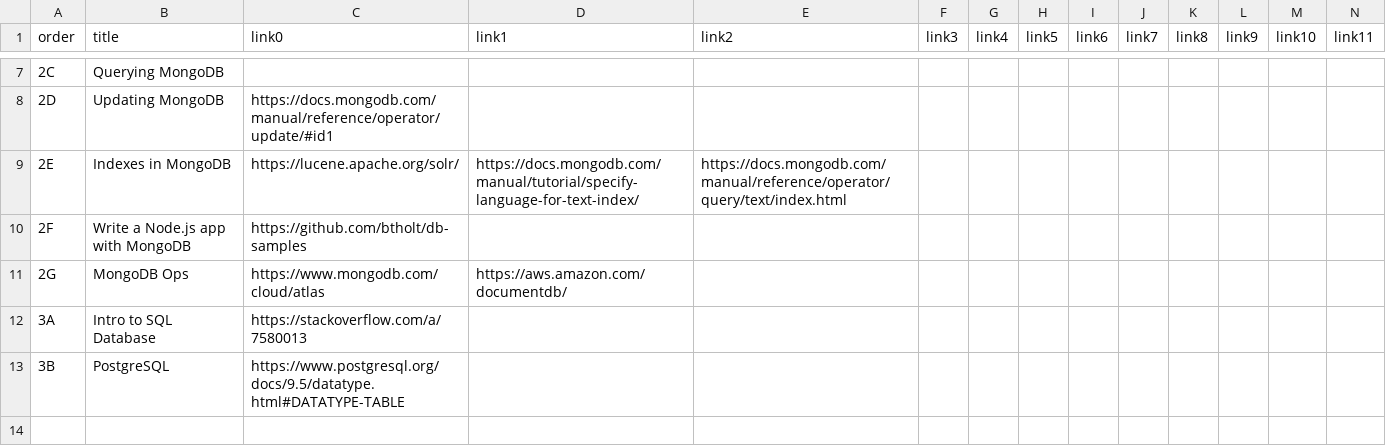
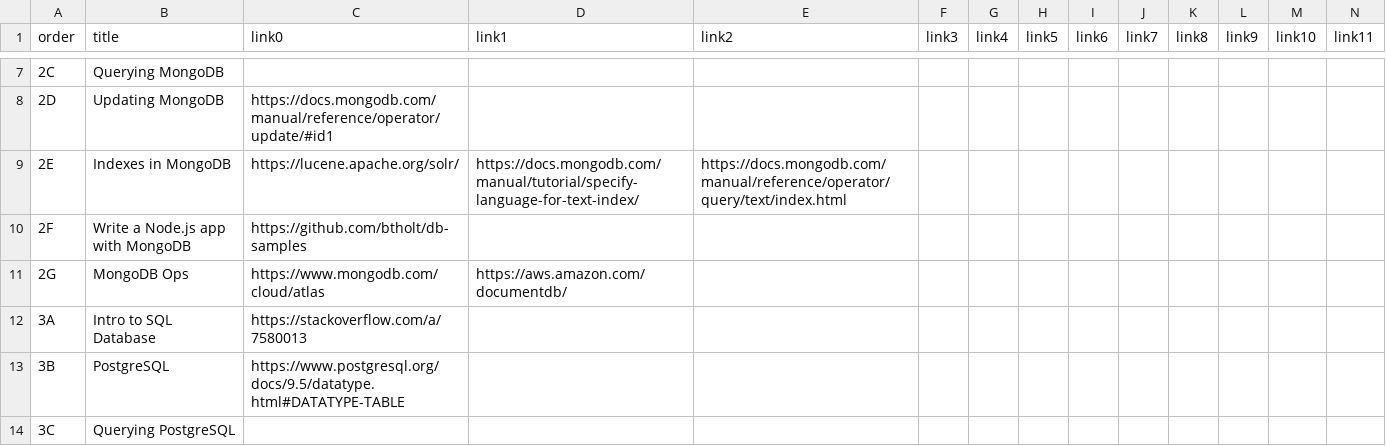
Before and after one commit to btholt/complete-intro-to-databases, a CSV file: links.csv, drawn as a sheet; only a part is shown, gaps mark what is left out; the diff names each change by its address in the sheet, - before the commit and + after, or states it on an @@ line.

```diff
--- a/links.csv
+++ b/links.csv
+row 14: 3C | Querying PostgreSQL
```
Also changed, not shown: lessons.csv, 18 other files.
